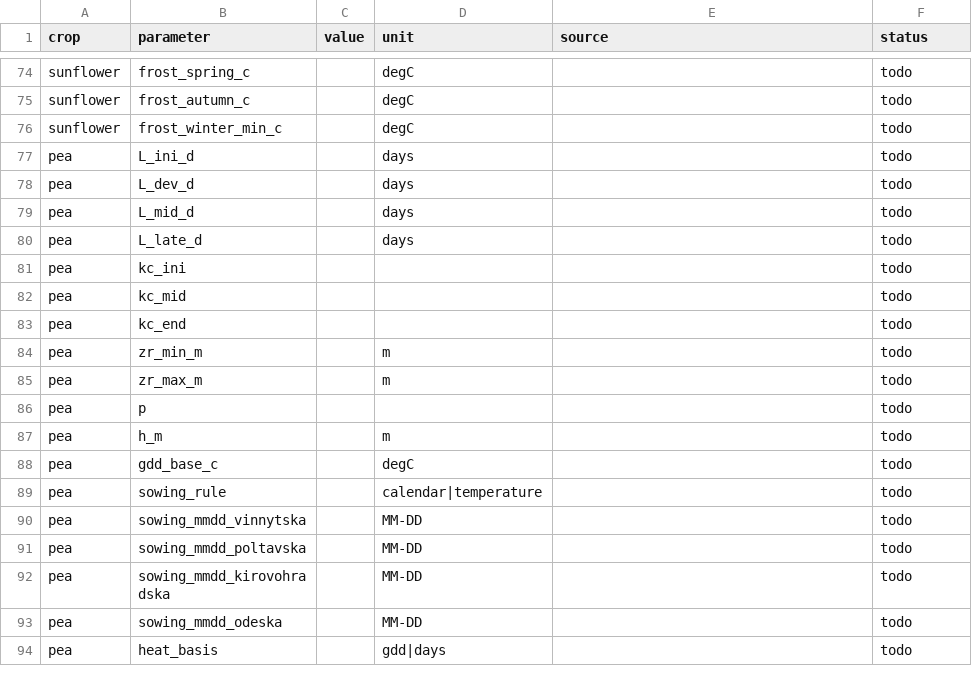
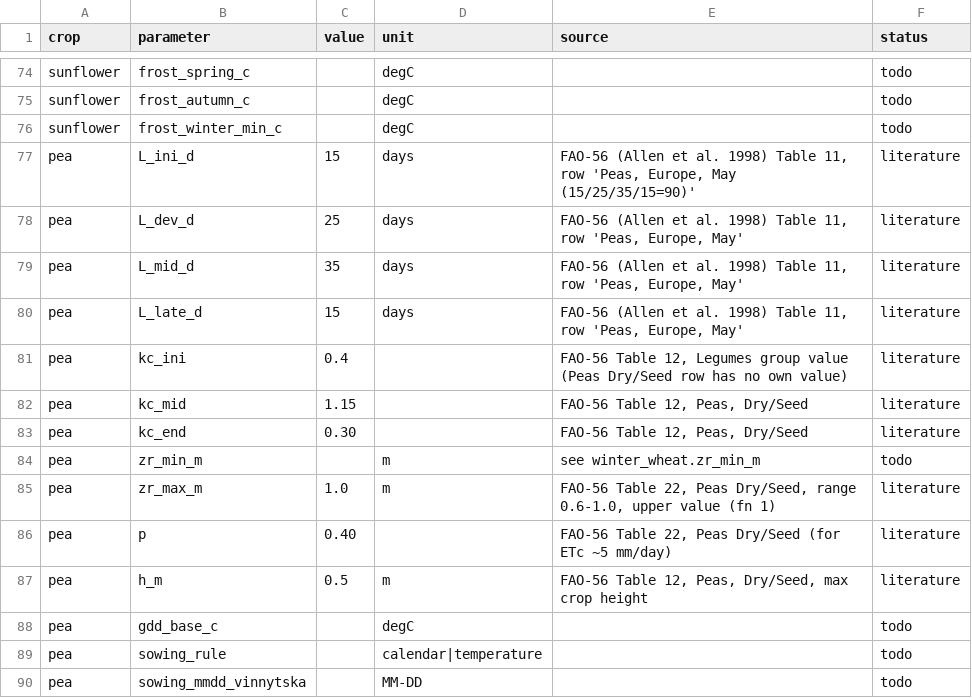
Before and after one commit to Mafusail2020/NASA-FieldShift, a CSV file: backend/data/params/crops.csv, drawn as a sheet; only a part is shown, gaps mark what is left out; the shorter side is filled out with more unchanged rows; the diff covers the shown part only.

Commit message:
feat: fill FAO-56 crop values

```diff
--- a/backend/data/params/crops.csv
+++ b/backend/data/params/crops.csv
@@ -76,13 +76,13 @@ sunflower,frost_autumn_c,,degC,,todo
 sunflower,frost_winter_min_c,,degC,,todo
-pea,L_ini_d,,days,,todo
-pea,L_dev_d,,days,,todo
-pea,L_mid_d,,days,,todo
-pea,L_late_d,,days,,todo
-pea,kc_ini,,,,todo
-pea,kc_mid,,,,todo
-pea,kc_end,,,,todo
-pea,zr_min_m,,m,,todo
-pea,zr_max_m,,m,,todo
-pea,p,,,,todo
-pea,h_m,,m,,todo
+pea,L_ini_d,15,days,"FAO-56 (Allen et al. 1998) Table 11, row 'Peas, Europe, May (15/25/35/15=90)'",literature
+pea,L_dev_d,25,days,"FAO-56 (Allen et al. 1998) Table 11, row 'Peas, Europe, May'",literature
+pea,L_mid_d,35,days,"FAO-56 (Allen et al. 1998) Table 11, row 'Peas, Europe, May'",literature
+pea,L_late_d,15,days,"FAO-56 (Allen et al. 1998) Table 11, row 'Peas, Europe, May'",literature
+pea,kc_ini,0.4,,"FAO-56 Table 12, Legumes group value (Peas Dry/Seed row has no own value)",literature
+pea,kc_mid,1.15,,"FAO-56 Table 12, Peas, Dry/Seed",literature
+pea,kc_end,0.30,,"FAO-56 Table 12, Peas, Dry/Seed",literature
+pea,zr_min_m,,m,see winter_wheat.zr_min_m,todo
+pea,zr_max_m,1.0,m,"FAO-56 Table 22, Peas Dry/Seed, range 0.6-1.0, upper value (fn 1)",literature
+pea,p,0.40,,"FAO-56 Table 22, Peas Dry/Seed (for ETc ~5 mm/day)",literature
+pea,h_m,0.5,m,"FAO-56 Table 12, Peas, Dry/Seed, max crop height",literature
 pea,gdd_base_c,,degC,,todo
```
Also changed, not shown: 91 edited cells elsewhere in this file, 1 other file.
